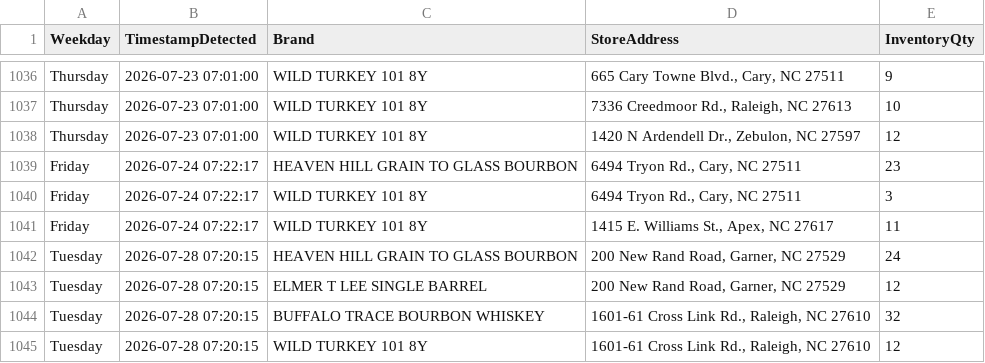
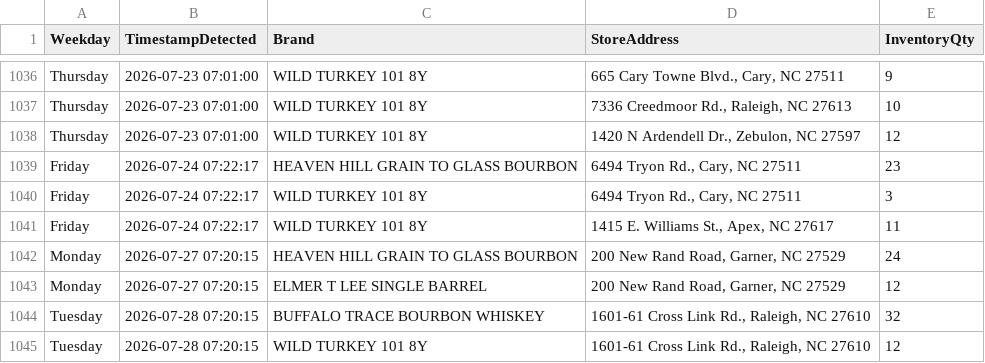
Before and after one commit to bourbonhunter/bourbon-pourcast-frontend, a CSV file: drop_history.csv, drawn as a sheet; only a part is shown, gaps mark what is left out.

```diff
--- a/drop_history.csv
+++ b/drop_history.csv
@@ -1041,4 +1041,4 @@ Friday,2026-07-24 07:22:17,WILD TURKEY 101 8Y,"6494 Tryon Rd., Cary, NC 27511",3
 Friday,2026-07-24 07:22:17,WILD TURKEY 101 8Y,"1415 E. Williams St., Apex, NC 27617",11
-Tuesday,2026-07-28 07:20:15,HEAVEN HILL GRAIN TO GLASS BOURBON,"200 New Rand Road, Garner, NC 27529",24
-Tuesday,2026-07-28 07:20:15,ELMER T LEE SINGLE BARREL,"200 New Rand Road, Garner, NC 27529",12
+Monday,2026-07-27 07:20:15,HEAVEN HILL GRAIN TO GLASS BOURBON,"200 New Rand Road, Garner, NC 27529",24
+Monday,2026-07-27 07:20:15,ELMER T LEE SINGLE BARREL,"200 New Rand Road, Garner, NC 27529",12
 Tuesday,2026-07-28 07:20:15,BUFFALO TRACE BOURBON WHISKEY,"1601-61 Cross Link Rd., Raleigh, NC 27610",32
```
Also changed, not shown: drop_tracker.csv, 3 other files.
